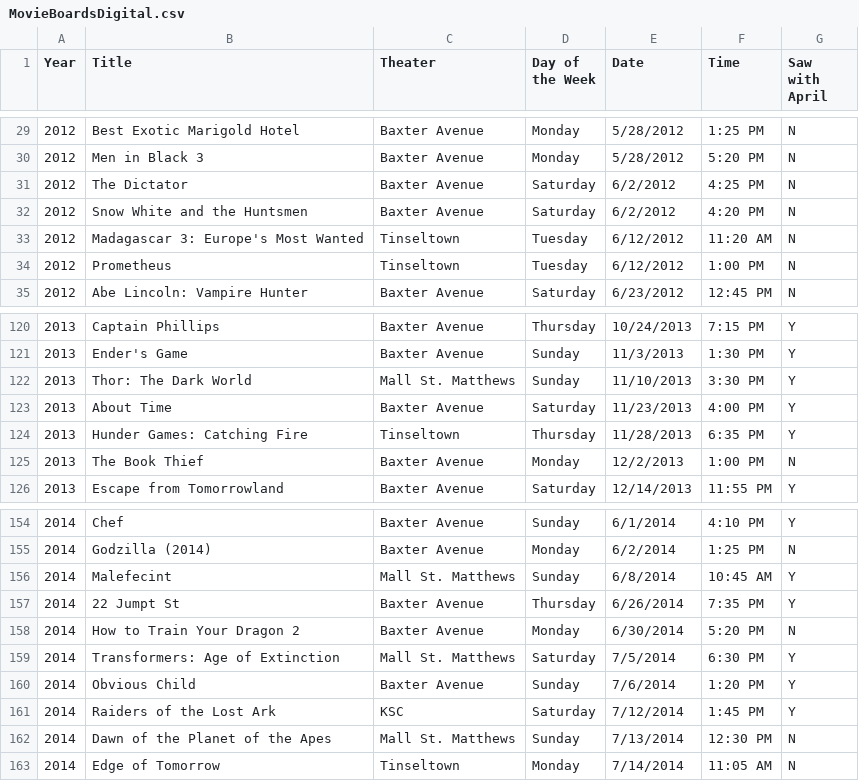
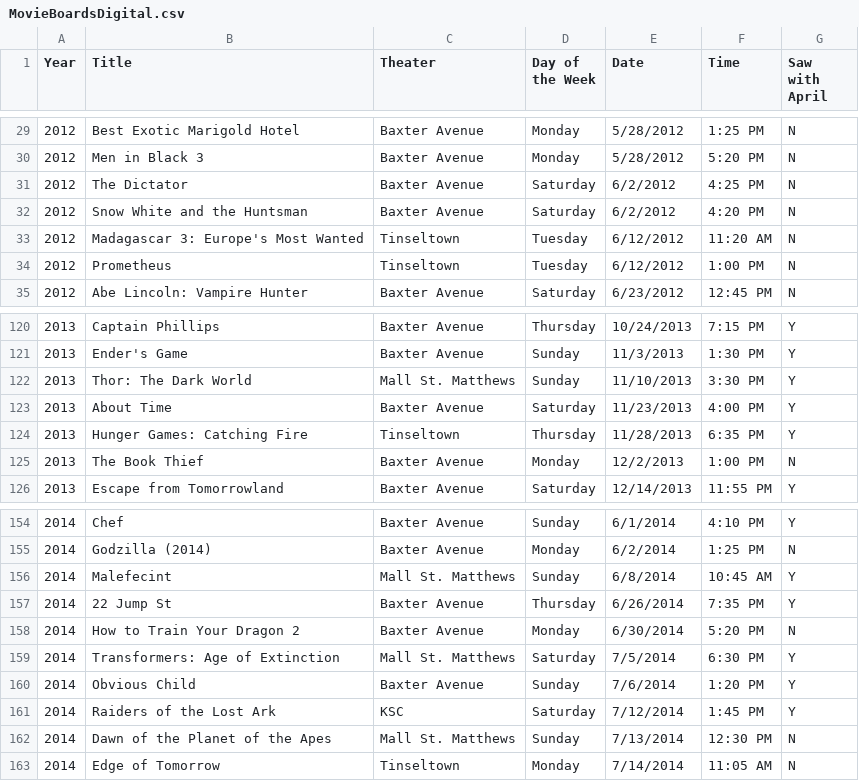
Before and after one commit to jnsage/MovieTicketInfo, a CSV file: MovieBoardsDigital.csv, drawn as a sheet; only a part is shown, gaps mark what is left out.

```diff
--- a/MovieBoardsDigital.csv
+++ b/MovieBoardsDigital.csv
@@ -31,3 +31,3 @@ Year,Title,Theater,Day of the Week,Date,Time,Saw with April
 2012,The Dictator,Baxter Avenue,Saturday,6/2/2012,4:25 PM,N
-2012,Snow White and the Huntsmen,Baxter Avenue,Saturday,6/2/2012,4:20 PM,N
+2012,Snow White and the Huntsman,Baxter Avenue,Saturday,6/2/2012,4:20 PM,N
 2012,Madagascar 3: Europe's Most Wanted,Tinseltown,Tuesday,6/12/2012,11:20 AM,N
@@ -123,3 +123,3 @@ Year,Title,Theater,Day of the Week,Date,Time,Saw with April
 2013,About Time,Baxter Avenue,Saturday,11/23/2013,4:00 PM,Y
-2013,Hunder Games: Catching Fire,Tinseltown,Thursday,11/28/2013,6:35 PM,Y
+2013,Hunger Games: Catching Fire,Tinseltown,Thursday,11/28/2013,6:35 PM,Y
 2013,The Book Thief,Baxter Avenue,Monday,12/2/2013,1:00 PM,N
@@ -156,3 +156,3 @@ Year,Title,Theater,Day of the Week,Date,Time,Saw with April
 2014,Malefecint,Mall St. Matthews,Sunday,6/8/2014,10:45 AM,Y
-2014,22 Jumpt St,Baxter Avenue,Thursday,6/26/2014,7:35 PM,Y
+2014,22 Jump St,Baxter Avenue,Thursday,6/26/2014,7:35 PM,Y
 2014,How to Train Your Dragon 2,Baxter Avenue,Monday,6/30/2014,5:20 PM,N
```
Also changed, not shown: 2 other files.
